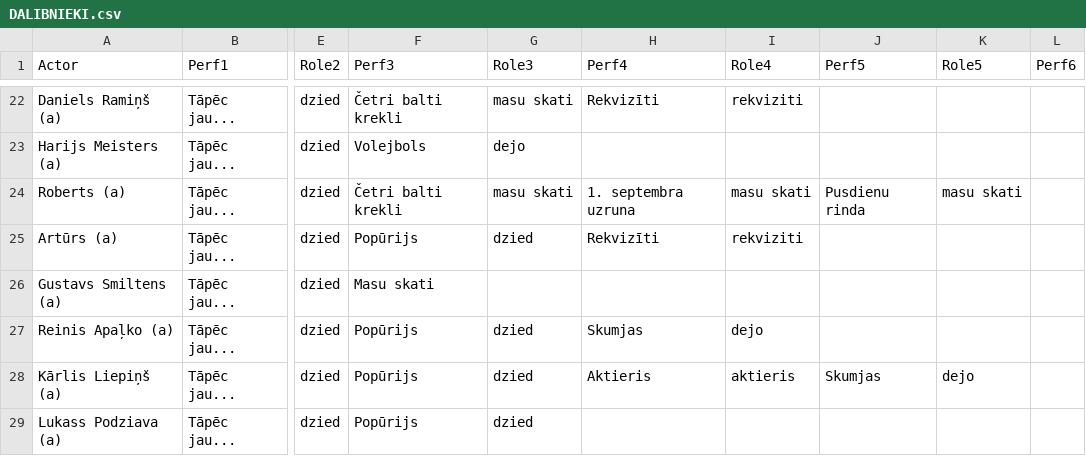
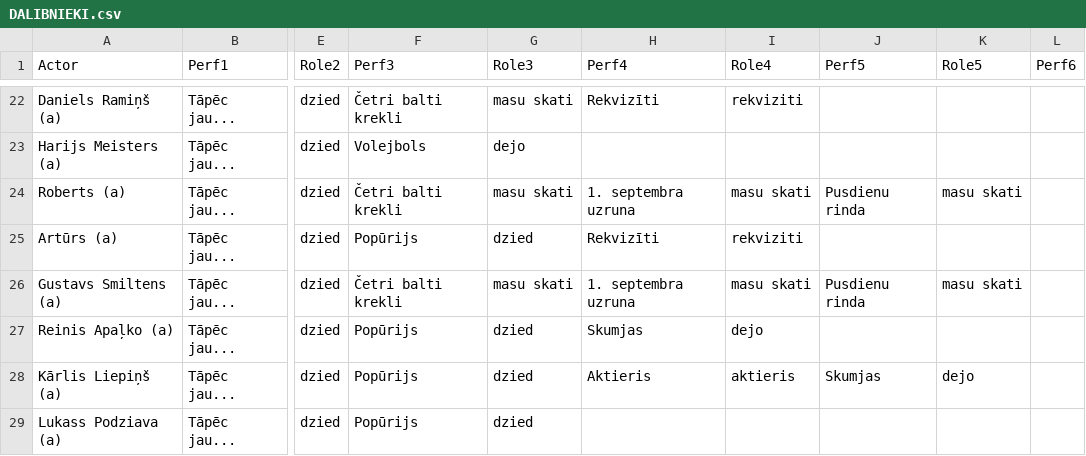
Before and after one commit to VilkamGovsNokodaKaju/ravg-zetons-2025, a CSV file: DALIBNIEKI.csv, drawn as a sheet; only a part is shown, gaps mark what is left out; the diff names each change by its address in the sheet, - before the commit and + after, or states it on an @@ line.

Commit message:
smiltens

```diff
--- a/DALIBNIEKI.csv
+++ b/DALIBNIEKI.csv
-F26 (Perf3): Masu skati
+F26 (Perf3): Četri balti krekli
-G26 (Role3): (empty)
+G26 (Role3): masu skati
-H26 (Perf4): (empty)
+H26 (Perf4): 1. septembra uzruna
-I26 (Role4): (empty)
+I26 (Role4): masu skati
-J26 (Perf5): (empty)
+J26 (Perf5): Pusdienu rinda
-K26 (Role5): (empty)
+K26 (Role5): masu skati
```
